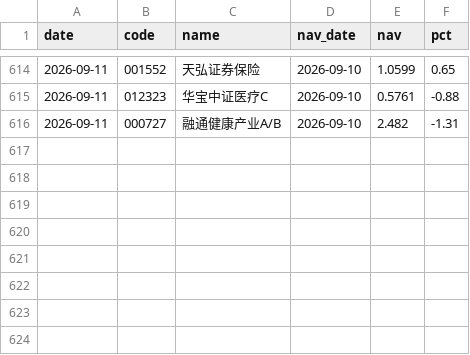
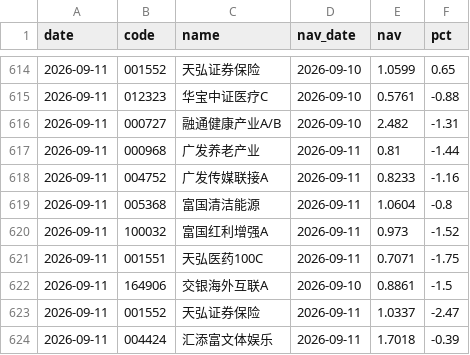
Before and after one commit to yangzai360/WealthHub, a CSV file: data/processed/history/fund_nav.csv, drawn as a sheet; only a part is shown, gaps mark what is left out.

```diff
--- a/data/processed/history/fund_nav.csv
+++ b/data/processed/history/fund_nav.csv
@@ -616 +616,9 @@
 2026-09-11,000727,融通健康产业A/B,2026-09-10,2.482,-1.31
+2026-09-11,000968,广发养老产业,2026-09-11,0.81,-1.44
+2026-09-11,004752,广发传媒联接A,2026-09-11,0.8233,-1.16
+2026-09-11,005368,富国清洁能源,2026-09-11,1.0604,-0.8
+2026-09-11,100032,富国红利增强A,2026-09-11,0.973,-1.52
+2026-09-11,001551,天弘医药100C,2026-09-11,0.7071,-1.75
+2026-09-11,164906,交银海外互联A,2026-09-10,0.8861,-1.5
+2026-09-11,001552,天弘证券保险,2026-09-11,1.0337,-2.47
+2026-09-11,004424,汇添富文体娱乐,2026-09-11,1.7018,-0.39
```
Also changed, not shown: data/processed/history/etf_intraday.csv, data/processed/history/indices.csv, 51 other files.
